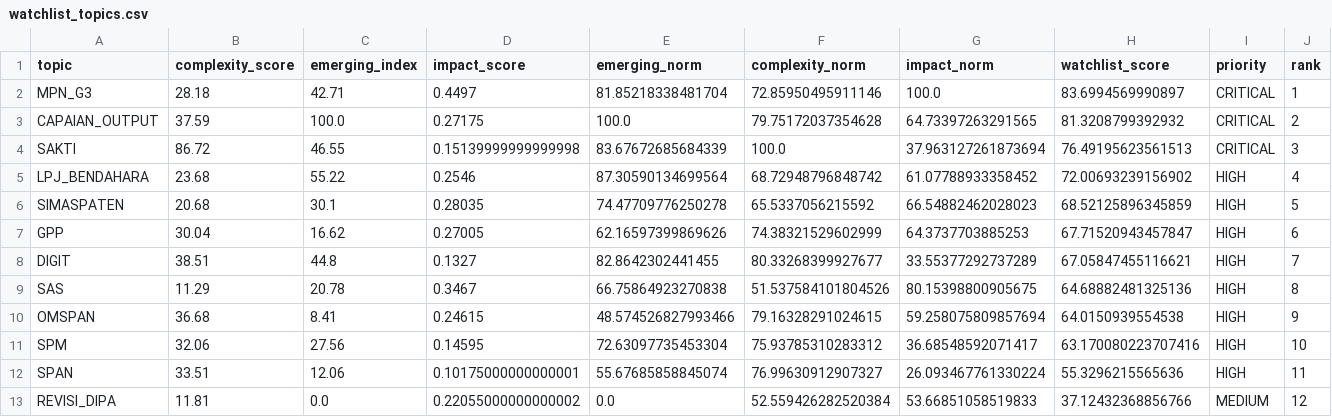
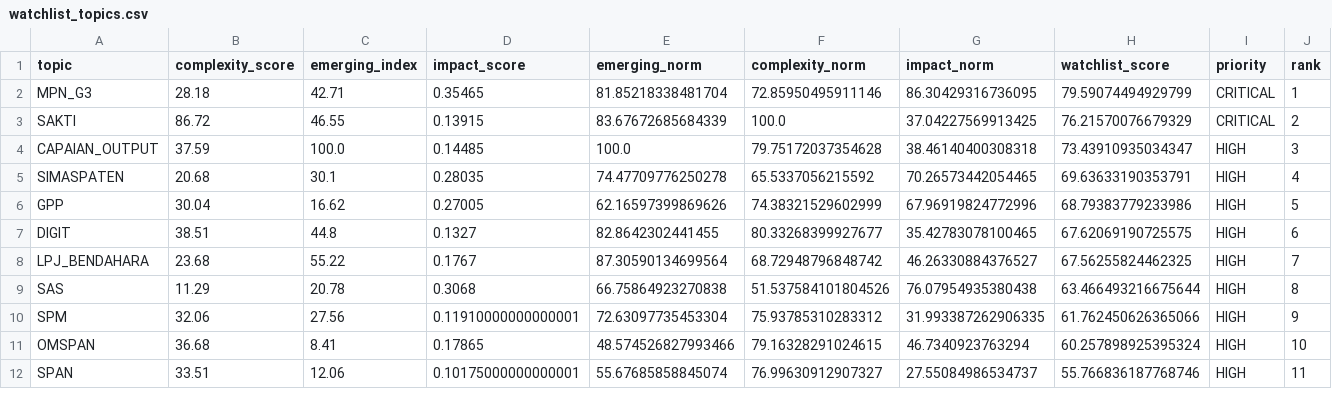
Before and after one commit to ariefkido/fiscal-service-intelligence, a CSV file: data/processed/watchlist_topics.csv, drawn as a sheet; only a part is shown; the diff covers the shown part only.

```diff
--- a/data/processed/watchlist_topics.csv
+++ b/data/processed/watchlist_topics.csv
@@ -1,13 +1,12 @@
 topic,complexity_score,emerging_index,impact_score,emerging_norm,complexity_norm,impact_norm,watchlist_score,priority,rank
-MPN_G3,28.18,42.71,0.4497,81.85218338481704,72.85950495911146,100.0,83.6994569990897,CRITICAL,1
-CAPAIAN_OUTPUT,37.59,100.0,0.27175,100.0,79.75172037354628,64.73397263291565,81.3208799392932,CRITICAL,2
-SAKTI,86.72,46.55,0.15139999999999998,83.67672685684339,100.0,37.963127261873694,76.49195623561513,CRITICAL,3
-LPJ_BENDAHARA,23.68,55.22,0.2546,87.30590134699564,68.72948796848742,61.07788933358452,72.00693239156902,HIGH,4
-SIMASPATEN,20.68,30.1,0.28035,74.47709776250278,65.5337056215592,66.54882462028023,68.52125896345859,HIGH,5
-GPP,30.04,16.62,0.27005,62.16597399869626,74.38321529602999,64.3737703885253,67.71520943457847,HIGH,6
-DIGIT,38.51,44.8,0.1327,82.8642302441455,80.33268399927677,33.55377292737289,67.05847455116621,HIGH,7
-SAS,11.29,20.78,0.3467,66.75864923270838,51.537584101804526,80.15398800905675,64.68882481325136,HIGH,8
-OMSPAN,36.68,8.41,0.24615,48.574526827993466,79.16328291024615,59.258075809857694,64.0150939554538,HIGH,9
-SPM,32.06,27.56,0.14595,72.63097735453304,75.93785310283312,36.68548592071417,63.170080223707416,HIGH,10
-SPAN,33.51,12.06,0.10175000000000001,55.67685858845074,76.99630912907327,26.093467761330224,55.3296215565636,HIGH,11
-REVISI_DIPA,11.81,0.0,0.22055000000000002,0.0,52.559426282520384,53.66851058519833,37.12432368856766,MEDIUM,12
+MPN_G3,28.18,42.71,0.35465,81.85218338481704,72.85950495911146,86.30429316736095,79.59074494929799,CRITICAL,1
+SAKTI,86.72,46.55,0.13915,83.67672685684339,100.0,37.04227569913425,76.21570076679329,CRITICAL,2
+CAPAIAN_OUTPUT,37.59,100.0,0.14485,100.0,79.75172037354628,38.46140400308318,73.43910935034347,HIGH,3
+SIMASPATEN,20.68,30.1,0.28035,74.47709776250278,65.5337056215592,70.26573442054465,69.63633190353791,HIGH,4
+GPP,30.04,16.62,0.27005,62.16597399869626,74.38321529602999,67.96919824772996,68.79383779233986,HIGH,5
+DIGIT,38.51,44.8,0.1327,82.8642302441455,80.33268399927677,35.42783078100465,67.62069190725575,HIGH,6
+LPJ_BENDAHARA,23.68,55.22,0.1767,87.30590134699564,68.72948796848742,46.26330884376527,67.56255824462325,HIGH,7
+SAS,11.29,20.78,0.3068,66.75864923270838,51.537584101804526,76.07954935380438,63.466493216675644,HIGH,8
+SPM,32.06,27.56,0.11910000000000001,72.63097735453304,75.93785310283312,31.993387262906335,61.762450626365066,HIGH,9
+OMSPAN,36.68,8.41,0.17865,48.574526827993466,79.16328291024615,46.7340923763294,60.257898925395324,HIGH,10
+SPAN,33.51,12.06,0.10175000000000001,55.67685858845074,76.99630912907327,27.55084986534737,55.766836187768746,HIGH,11
```
Also changed, not shown: 2 added rows, 1 removed row and 13 edited cells elsewhere in this file, data/processed/topic_ikpa_best_lag.csv, data/processed/topic_realisasi_best_lag.csv, 6 other files.
